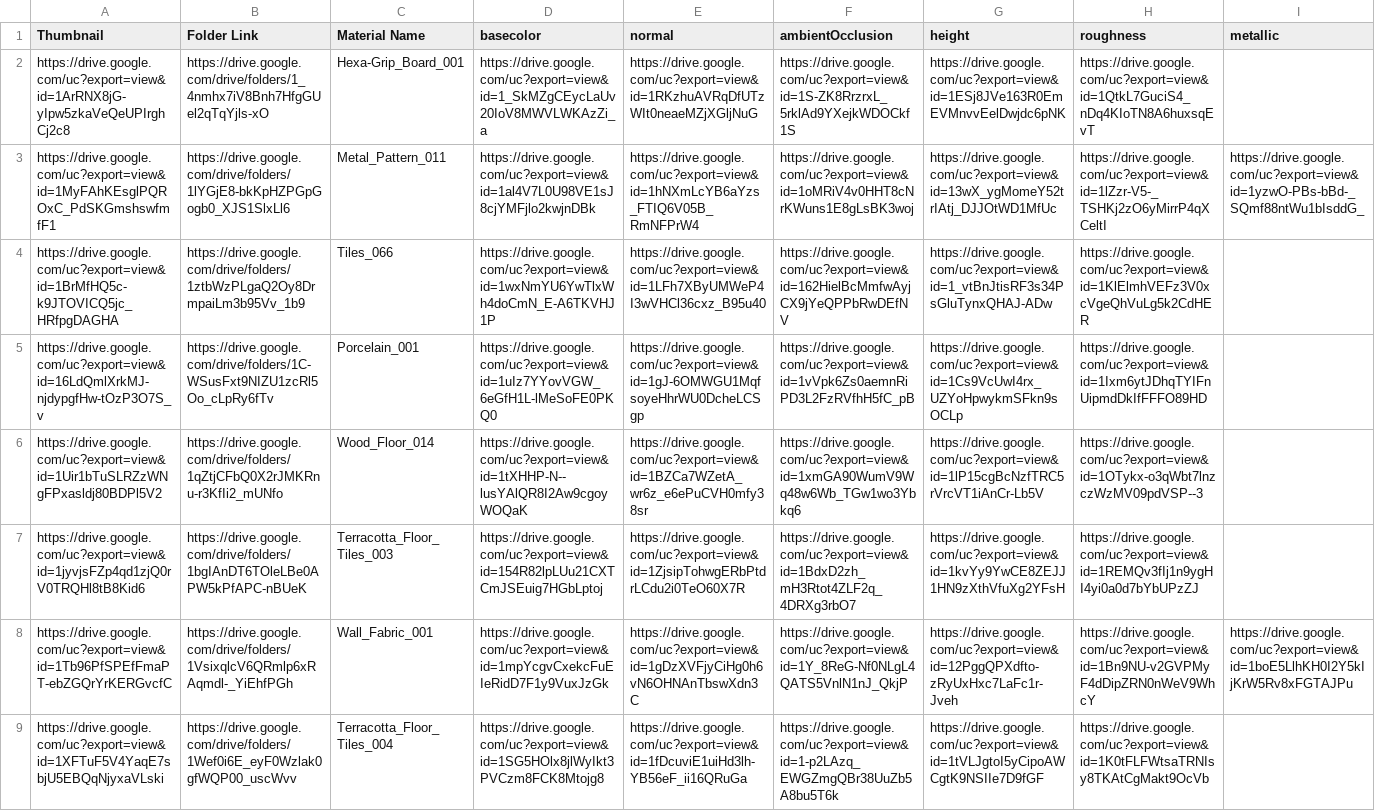
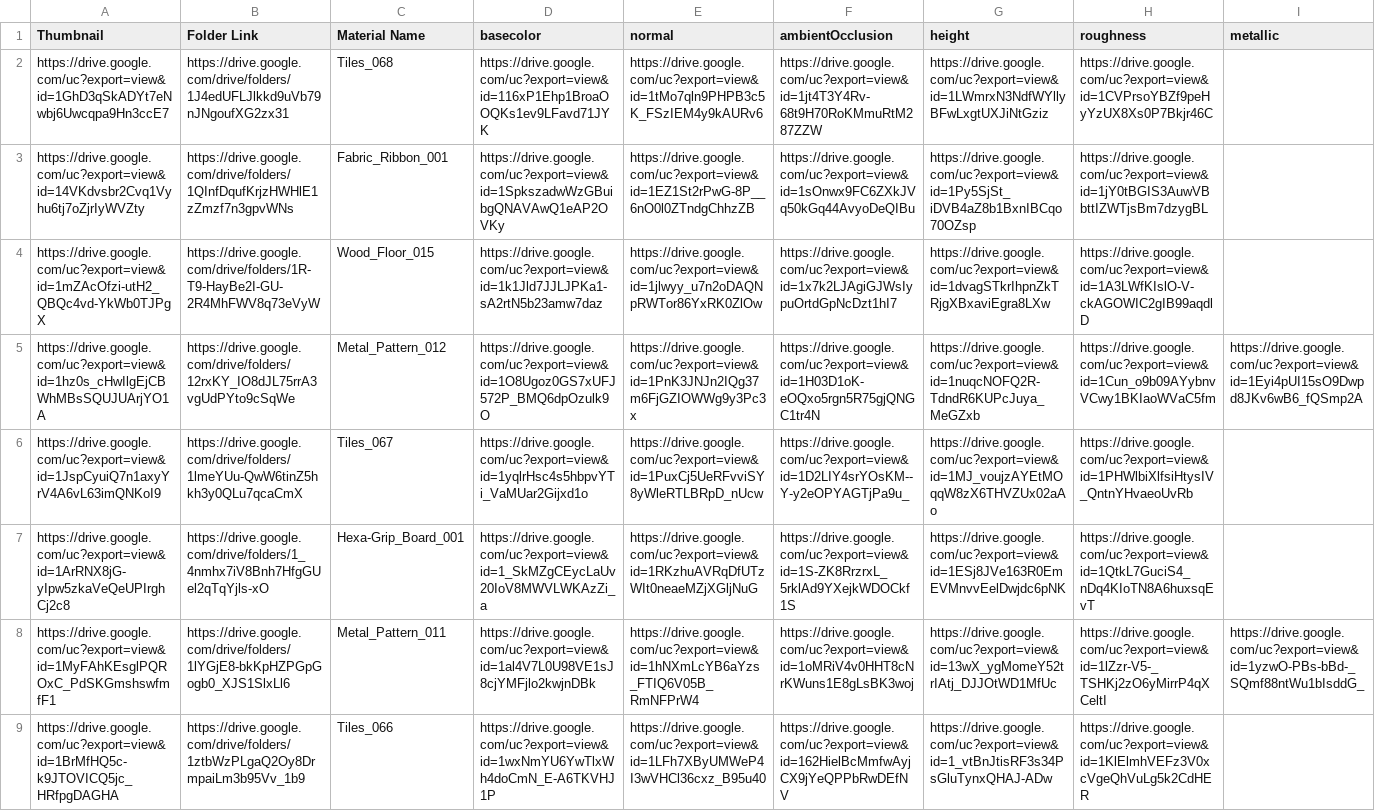
Before and after one commit to gendosplace/Material_Library, a CSV file: Material_Library_3JS.csv, drawn as a sheet; only a part is shown; the shorter side is filled out with more unchanged rows; rows hold the shown columns only; the diff names each change by its address in the sheet, - before the commit and + after, or states it on an @@ line.

Commit message:
Update Material_Library_3JS.csv
30Setembro

```diff
--- a/Material_Library_3JS.csv
+++ b/Material_Library_3JS.csv
+row 2: https://drive.google.com/uc?export=view&id=1GhD3qSkADYt7eNwbj6Uwcqpa9Hn3ccE7 | https://drive.google.com/drive/folders/1J4edUFLJlkkd9uVb79nJNgoufXG2zx31 | Tiles_068 | https://drive.google.com/uc?export=view&id=116xP1Ehp1BroaOOQKs1ev9LFavd71JYK | https://drive.google.com/uc?export=view&id=1tMo7qln9PHPB3c5K_FSzIEM4y9kAURv6 | https://drive.google.com/uc?export=view&id=1jt4T3Y4Rv-68t9H70RoKMmuRtM287ZZW | https://drive.google.com/uc?export=view&id=1LWmrxN3NdfWYllyBFwLxgtUXJiNtGziz | https://drive.google.com/uc?export=view&id=1CVPrsoYBZf9peHyYzUX8Xs0P7Bkjr46C
+row 3: https://drive.google.com/uc?export=view&id=14VKdvsbr2Cvq1Vyhu6tj7oZjrIyWVZty | https://drive.google.com/drive/folders/1QInfDqufKrjzHWHlE1zZmzf7n3gpvWNs | Fabric_Ribbon_001 | https://drive.google.com/uc?export=view&id=1SpkszadwWzGBuibgQNAVAwQ1eAP2OVKy | https://drive.google.com/uc?export=view&id=1EZ1St2rPwG-8P__6nO0l0ZTndgChhzZB | https://drive.google.com/uc?export=view&id=1sOnwx9FC6ZXkJVq50kGq44AvyoDeQIBu | https://drive.google.com/uc?export=view&id=1Py5SjSt_iDVB4aZ8b1BxnIBCqo70OZsp | https://drive.google.com/uc?export=view&id=1jY0tBGIS3AuwVBbttIZWTjsBm7dzygBL
+row 4: https://drive.google.com/uc?export=view&id=1mZAcOfzi-utH2_QBQc4vd-YkWb0TJPgX | https://drive.google.com/drive/folders/1R-T9-HayBe2I-GU-2R4MhFWV8q73eVyW | Wood_Floor_015 | https://drive.google.com/uc?export=view&id=1k1Jld7JJLJPKa1-sA2rtN5b23amw7daz | https://drive.google.com/uc?export=view&id=1jlwyy_u7n2oDAQNpRWTor86YxRK0ZlOw | https://drive.google.com/uc?export=view&id=1x7k2LJAgiGJWsIypuOrtdGpNcDzt1hI7 | https://drive.google.com/uc?export=view&id=1dvagSTkrIhpnZkTRjgXBxaviEgra8LXw | https://drive.google.com/uc?export=view&id=1A3LWfKIslO-V-ckAGOWIC2gIB99aqdlD
+row 5: https://drive.google.com/uc?export=view&id=1hz0s_cHwIlgEjCBWhMBsSQUJUArjYO1A | https://drive.google.com/drive/folders/12rxKY_IO8dJL75rrA3vgUdPYto9cSqWe | Metal_Pattern_012 | https://drive.google.com/uc?export=view&id=1O8Ugoz0GS7xUFJ572P_BMQ6dpOzulk9O | https://drive.google.com/uc?export=view&id=1PnK3JNJn2IQg37m6FjGZIOWWg9y3Pc3x | https://drive.google.com/uc?export=view&id=1H03D1oK-eOQxo5rgn5R75gjQNGC1tr4N | https://drive.google.com/uc?export=view&id=1nuqcNOFQ2R-TdndR6KUPcJuya_MeGZxb | https://drive.google.com/uc?export=view&id=1Cun_o9b09AYybnvVCwy1BKIaoWVaC5fm | https://drive.google.com/uc?export=view&id=1Eyi4pUI15sO9Dwpd8JKv6wB6_fQSmp2A
+row 6: https://drive.google.com/uc?export=view&id=1JspCyuiQ7n1axyYrV4A6vL63imQNKoI9 | https://drive.google.com/drive/folders/1lmeYUu-QwW6tinZ5hkh3y0QLu7qcaCmX | Tiles_067 | https://drive.google.com/uc?export=view&id=1yqlrHsc4s5hbpvYTi_VaMUar2Gijxd1o | https://drive.google.com/uc?export=view&id=1PuxCj5UeRFvviSY8yWleRTLBRpD_nUcw | https://drive.google.com/uc?export=view&id=1D2LIY4srYOsKM--Y-y2eOPYAGTjPa9u_ | https://drive.google.com/uc?export=view&id=1MJ_voujzAYEtMOqqW8zX6THVZUx02aAo | https://drive.google.com/uc?export=view&id=1PHWlbiXlfsiHtysIV_QntnYHvaeoUvRb
```
